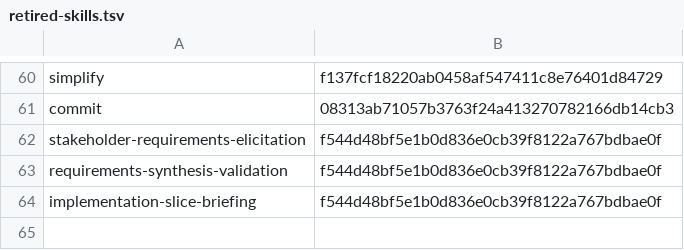
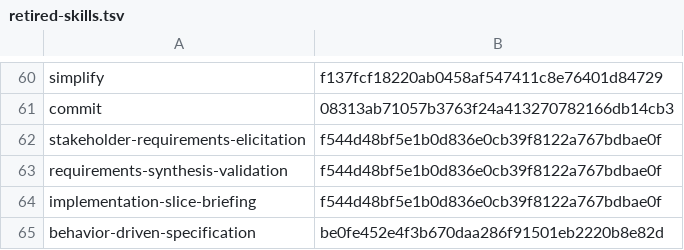
Before and after one commit to sirius-cc-wu/sirius-skills, a TSV file: catalog/retired-skills.tsv, drawn as a sheet; only a part is shown, gaps mark what is left out.

Commit message:
skills: retire behavior-driven specification
Remove the standalone BDD skill while preserving valid scenario artifacts and direct ownership for approved examples.

- Remove the package, eval case, profiles, catalog entry, and source mapping.
- Record the retirement tombstone and retain migration guidance.
- Route examples through use cases, operation contracts, or tested implementation.

```diff
--- a/catalog/retired-skills.tsv
+++ b/catalog/retired-skills.tsv
@@ -64 +64,2 @@ requirements-synthesis-validation	f544d48bf5e1b0d836e0cb39f8122a767bdbae0f
 implementation-slice-briefing	f544d48bf5e1b0d836e0cb39f8122a767bdbae0f
+behavior-driven-specification	be0fe452e4f3b670daa286f91501eb2220b8e82d
```
Also changed, not shown: 18 other files.
